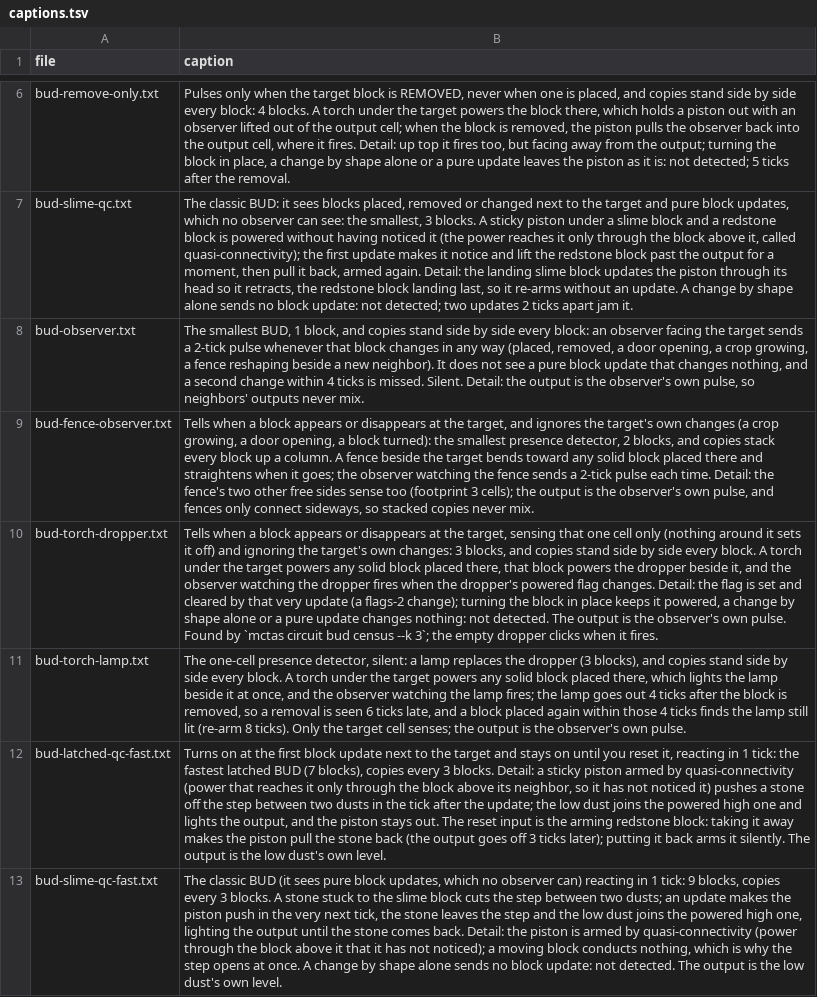
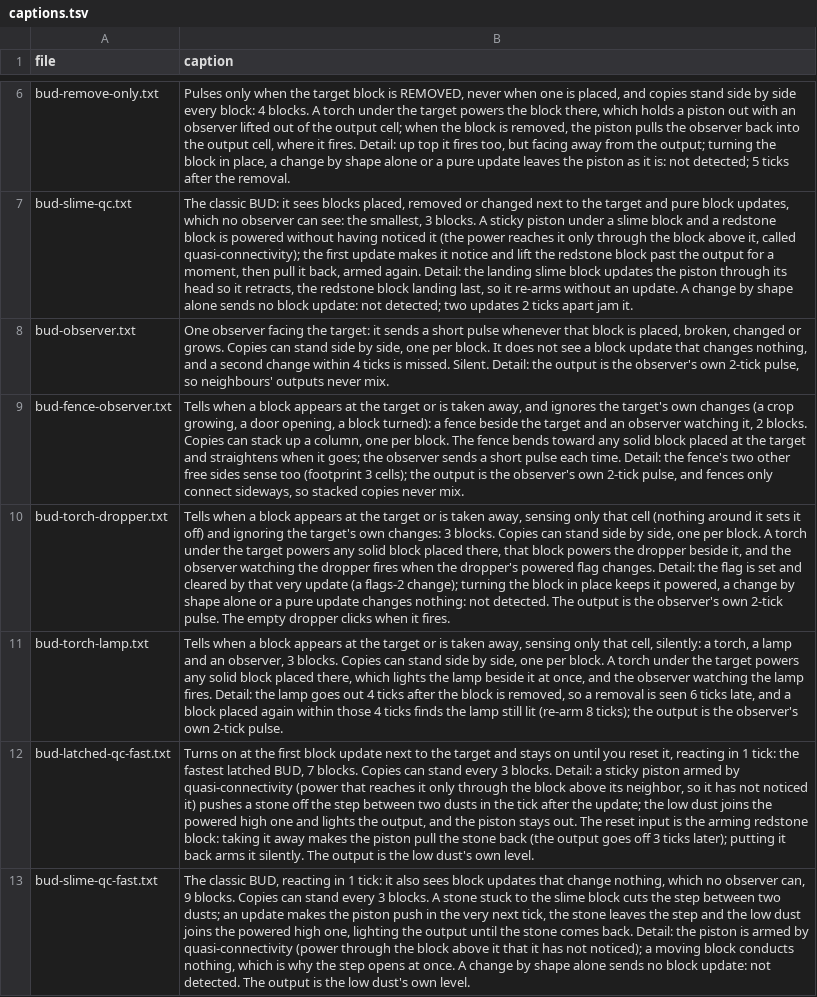
Before and after one commit to vjeux/minecraft-tas, a TSV file: designs/circuits/bud/archive/captions.tsv, drawn as a sheet; only a part is shown, gaps mark what is left out; the diff names each change by its address in the sheet, - before the commit and + after, or states it on an @@ line.

Commit message:
pulse records under the output rule: the 2-block piston-observer rising edge, limiter and falling edge now drive a fixed output cell (the cell behind the observer where it fires: min-pulse 6, tiles every 2; robust); pulse-dual-observers-qc-L2-1 folded (its output was an observer moved out of the output cell); NEW record pulse-fall-observer-qc-L1 (R7 census k=4): the only 1-tick pulse, a falling edge in 4 blocks, delay 2, min-pulse 2, tiles every 1, robust; BUD captions for the 1-wide designs reworded (critic: a plain first sentence); WR.md rows

```diff
--- a/designs/circuits/bud/archive/captions.tsv
+++ b/designs/circuits/bud/archive/captions.tsv
-B8 (caption): The smallest BUD, 1 block, and copies stand side by side every block: an observer facing the target sends a 2-tick pulse whenever that block changes in any way (placed, removed, a door opening, a crop growing, a fence reshaping beside a new neighbor). It does not see a pure block update that changes nothing, and a second change within 4 ticks is missed. Silent. Detail: the output is the observer's own pulse, so neighbors' outputs never…
+B8 (caption): One observer facing the target: it sends a short pulse whenever that block is placed, broken, changed or grows. Copies can stand side by side, one per block. It does not see a block update that changes nothing, and a second change within 4 ticks is missed. Silent. Detail: the output is the observer's own 2-tick pulse, so neighbours' outputs never…
-B9 (caption): …block appears or disappears at the target, and ignores the target's own changes (a crop growing, a door opening, a block turned): the smallest presence detector, 2 blocks, and copies stack every block up a column. A fence beside the target bends toward any solid block placed there and straightens when it goes; the observer watching the fence sends a 2-tick pulse each time. Detail: the fence's two other free sides sense too (footprint 3 cells); the output is the observer's own pulse, and…
+B9 (caption): …block appears at the target or is taken away, and ignores the target's own changes (a crop growing, a door opening, a block turned): a fence beside the target and an observer watching it, 2 blocks. Copies can stack up a column, one per block. The fence bends toward any solid block placed at the target and straightens when it goes; the observer sends a short pulse each time. Detail: the fence's two other free sides sense too (footprint 3 cells); the output is the observer's own 2-tick pulse, and…
-B10 (caption): …block appears or disappears at the target, sensing that one cell only (nothing around it sets it off) and ignoring the target's own changes: 3 blocks, and copies stand side by side every block. A torch under the target powers any solid block placed there, that block powers the dropper beside it, and the observer watching the dropper fires when the dropper's powered flag changes. Detail: the flag is set and cleared by that very update (a flags-2 change); turning the block in place keeps it powered, a change by shape alone or a pure update changes nothing: not detected. The output is the observer's own pulse. Found by `mctas circuit bud census --k 3`; the empty dropper…
+B10 (caption): …block appears at the target or is taken away, sensing only that cell (nothing around it sets it off) and ignoring the target's own changes: 3 blocks. Copies can stand side by side, one per block. A torch under the target powers any solid block placed there, that block powers the dropper beside it, and the observer watching the dropper fires when the dropper's powered flag changes. Detail: the flag is set and cleared by that very update (a flags-2 change); turning the block in place keeps it powered, a change by shape alone or a pure update changes nothing: not detected. The output is the observer's own 2-tick pulse. The empty dropper…
-B11 (caption): The one-cell presence detector, silent: a lamp replaces the dropper (3 blocks), and copies stand side by side every block. A torch under the target powers any solid block placed there, which lights the lamp beside it at once, and the observer watching the lamp fires; the lamp goes out 4 ticks after the block is removed, so a removal is seen 6 ticks late, and a block placed again within those 4 ticks finds the lamp still lit (re-arm 8 ticks). Only the target cell senses; the output is the observer's own pulse.
+B11 (caption): Tells when a block appears at the target or is taken away, sensing only that cell, silently: a torch, a lamp and an observer, 3 blocks. Copies can stand side by side, one per block. A torch under the target powers any solid block placed there, which lights the lamp beside it at once, and the observer watching the lamp fires. Detail: the lamp goes out 4 ticks after the block is removed, so a removal is seen 6 ticks late, and a block placed again within those 4 ticks finds the lamp still lit (re-arm 8 ticks); the output is the observer's own 2-tick pulse.
-B12 (caption): …fastest latched BUD (7 blocks), copies every 3…
+B12 (caption): …fastest latched BUD, 7 blocks. Copies can stand every 3…
-B13 (caption): The classic BUD (it sees pure block updates, which no observer can) reacting in 1 tick: 9 blocks, copies every 3…
+B13 (caption): The classic BUD, reacting in 1 tick: it also sees block updates that change nothing, which no observer can, 9 blocks. Copies can stand every 3…
```
Also changed, not shown: designs/circuits/catalog.tsv, designs/circuits/pulse/archive/captions.tsv, 13 other files.
